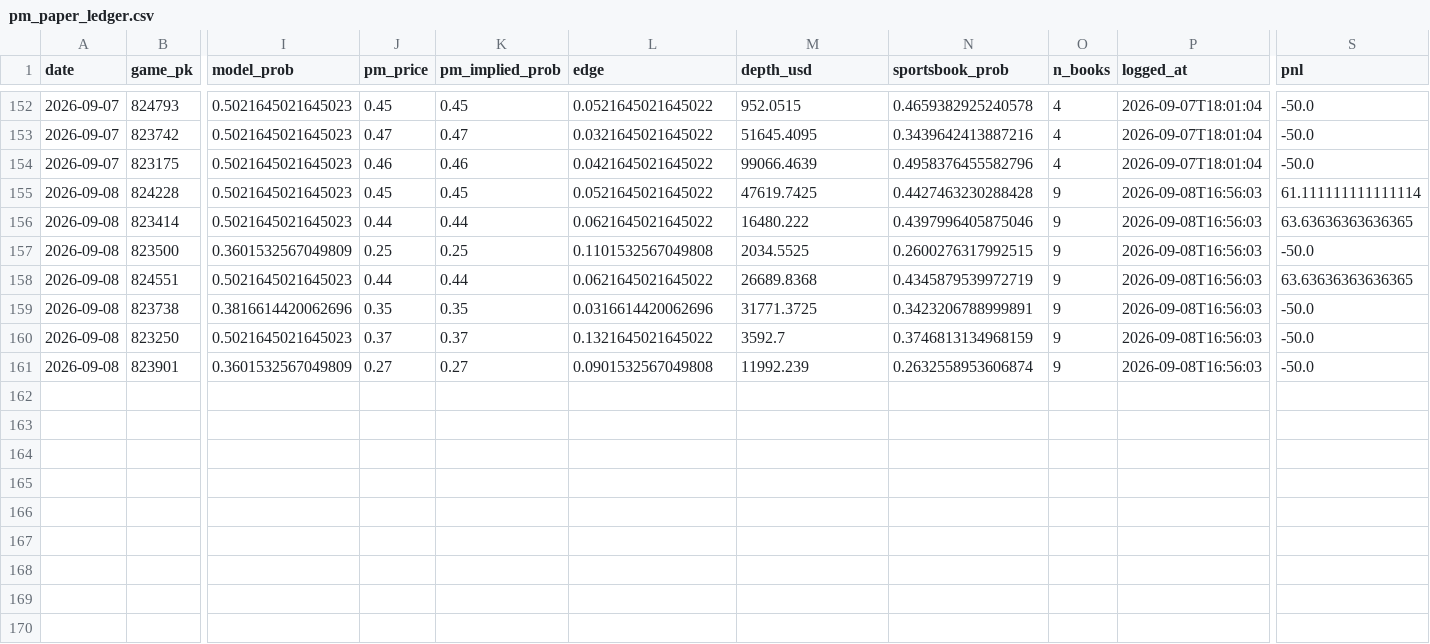
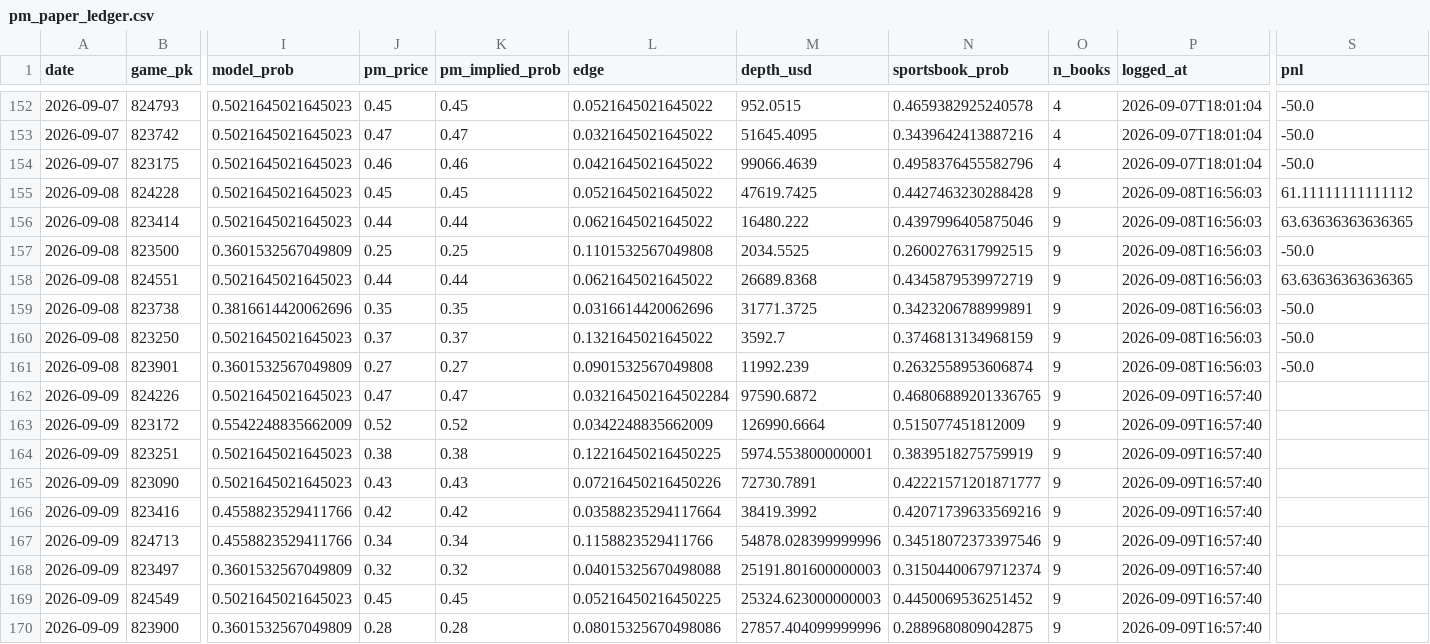
Before and after one commit to jackgoad05-afk/mlb-k-props, a CSV file: output/pm_paper_ledger.csv, drawn as a sheet; only a part is shown, gaps mark what is left out; rows hold the shown columns only; the diff names each change by its address in the sheet, - before the commit and + after, or states it on an @@ line.

```diff
--- a/output/pm_paper_ledger.csv
+++ b/output/pm_paper_ledger.csv
-S155 (pnl): 61.111111111111114
+S155 (pnl): 61.11111111111112
+row 162: 2026-09-09 | 824226 | 0.5021645021645023 | 0.47 | 0.47 | 0.032164502164502284 | 97590.6872 | 0.46806889201336765 | 9 | 2026-09-09T16:57:40
+row 163: 2026-09-09 | 823172 | 0.5542248835662009 | 0.52 | 0.52 | 0.0342248835662009 | 126990.6664 | 0.515077451812009 | 9 | 2026-09-09T16:57:40
+row 164: 2026-09-09 | 823251 | 0.5021645021645023 | 0.38 | 0.38 | 0.12216450216450225 | 5974.553800000001 | 0.3839518275759919 | 9 | 2026-09-09T16:57:40
+row 165: 2026-09-09 | 823090 | 0.5021645021645023 | 0.43 | 0.43 | 0.07216450216450226 | 72730.7891 | 0.42221571201871777 | 9 | 2026-09-09T16:57:40
+row 166: 2026-09-09 | 823416 | 0.4558823529411766 | 0.42 | 0.42 | 0.03588235294117664 | 38419.3992 | 0.42071739633569216 | 9 | 2026-09-09T16:57:40
+row 167: 2026-09-09 | 824713 | 0.4558823529411766 | 0.34 | 0.34 | 0.1158823529411766 | 54878.028399999996 | 0.34518072373397546 | 9 | 2026-09-09T16:57:40
+row 168: 2026-09-09 | 823497 | 0.3601532567049809 | 0.32 | 0.32 | 0.04015325670498088 | 25191.801600000003 | 0.31504400679712374 | 9 | 2026-09-09T16:57:40
+row 169: 2026-09-09 | 824549 | 0.5021645021645023 | 0.45 | 0.45 | 0.05216450216450225 | 25324.623000000003 | 0.4450069536251452 | 9 | 2026-09-09T16:57:40
+row 170: 2026-09-09 | 823900 | 0.3601532567049809 | 0.28 | 0.28 | 0.08015325670498086 | 27857.404099999996 | 0.2889680809042875 | 9 | 2026-09-09T16:57:40
```
Also changed, not shown: data/raw/pitcher_gamelogs_2026.csv, data/raw/schedule_2026.csv, 7 other files.
